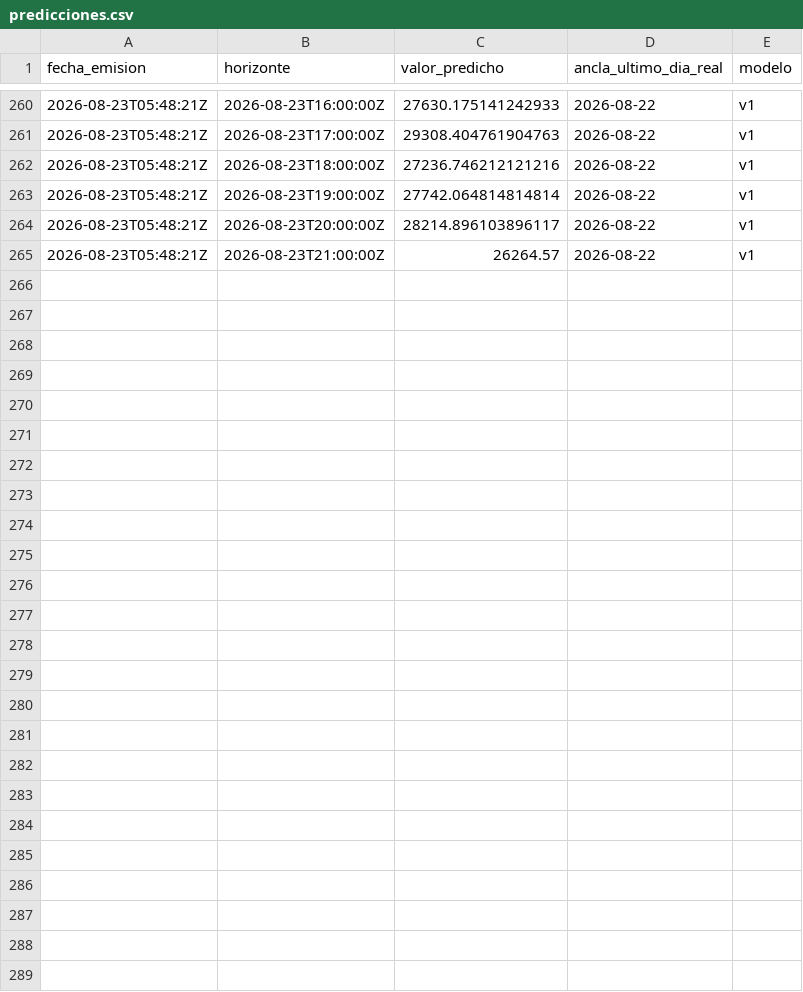
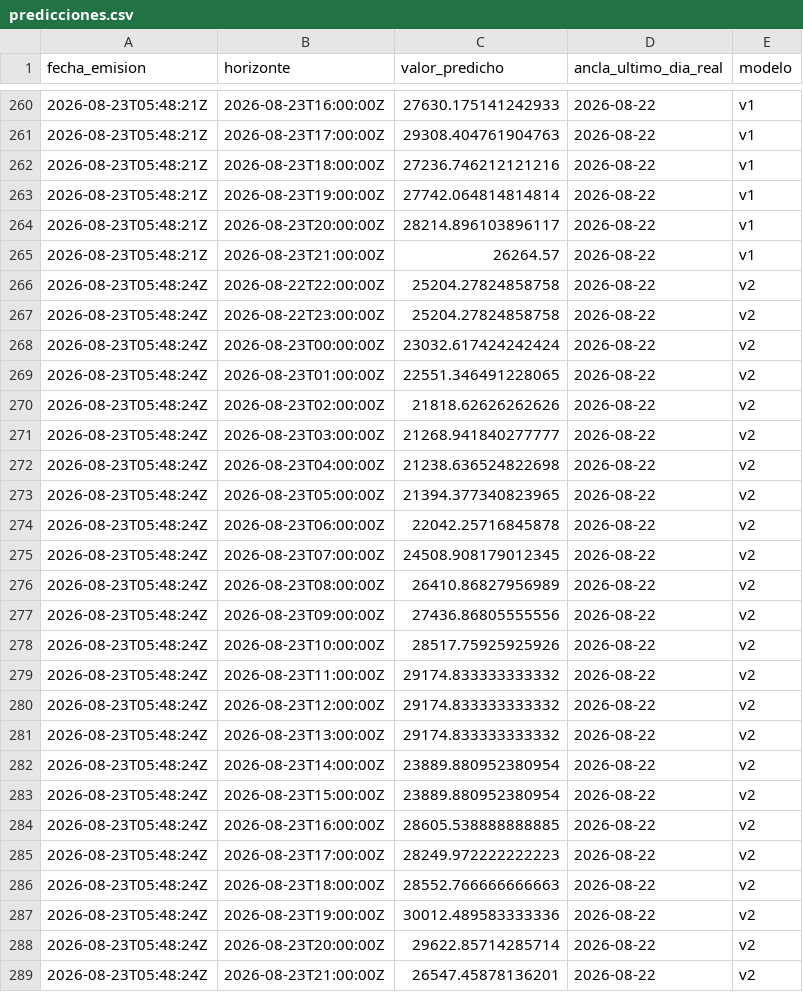
Before and after one commit to LauraCGuzman/Proyecto_REE, a CSV file: data/predicciones.csv, drawn as a sheet; only a part is shown, gaps mark what is left out.

```diff
--- a/data/predicciones.csv
+++ b/data/predicciones.csv
@@ -265 +265,25 @@ fecha_emision,horizonte,valor_predicho,ancla_ultimo_dia_real,modelo
 2026-08-23T05:48:21Z,2026-08-23T21:00:00Z,26264.57,2026-08-22,v1
+2026-08-23T05:48:24Z,2026-08-22T22:00:00Z,25204.27824858758,2026-08-22,v2
+2026-08-23T05:48:24Z,2026-08-22T23:00:00Z,25204.27824858758,2026-08-22,v2
+2026-08-23T05:48:24Z,2026-08-23T00:00:00Z,23032.617424242424,2026-08-22,v2
+2026-08-23T05:48:24Z,2026-08-23T01:00:00Z,22551.346491228065,2026-08-22,v2
+2026-08-23T05:48:24Z,2026-08-23T02:00:00Z,21818.62626262626,2026-08-22,v2
+2026-08-23T05:48:24Z,2026-08-23T03:00:00Z,21268.941840277777,2026-08-22,v2
+2026-08-23T05:48:24Z,2026-08-23T04:00:00Z,21238.636524822698,2026-08-22,v2
+2026-08-23T05:48:24Z,2026-08-23T05:00:00Z,21394.377340823965,2026-08-22,v2
+2026-08-23T05:48:24Z,2026-08-23T06:00:00Z,22042.25716845878,2026-08-22,v2
+2026-08-23T05:48:24Z,2026-08-23T07:00:00Z,24508.908179012345,2026-08-22,v2
+2026-08-23T05:48:24Z,2026-08-23T08:00:00Z,26410.86827956989,2026-08-22,v2
+2026-08-23T05:48:24Z,2026-08-23T09:00:00Z,27436.86805555556,2026-08-22,v2
+2026-08-23T05:48:24Z,2026-08-23T10:00:00Z,28517.75925925926,2026-08-22,v2
+2026-08-23T05:48:24Z,2026-08-23T11:00:00Z,29174.833333333332,2026-08-22,v2
+2026-08-23T05:48:24Z,2026-08-23T12:00:00Z,29174.833333333332,2026-08-22,v2
+2026-08-23T05:48:24Z,2026-08-23T13:00:00Z,29174.833333333332,2026-08-22,v2
+2026-08-23T05:48:24Z,2026-08-23T14:00:00Z,23889.880952380954,2026-08-22,v2
+2026-08-23T05:48:24Z,2026-08-23T15:00:00Z,23889.880952380954,2026-08-22,v2
+2026-08-23T05:48:24Z,2026-08-23T16:00:00Z,28605.538888888885,2026-08-22,v2
+2026-08-23T05:48:24Z,2026-08-23T17:00:00Z,28249.972222222223,2026-08-22,v2
+2026-08-23T05:48:24Z,2026-08-23T18:00:00Z,28552.766666666663,2026-08-22,v2
+2026-08-23T05:48:24Z,2026-08-23T19:00:00Z,30012.489583333336,2026-08-22,v2
+2026-08-23T05:48:24Z,2026-08-23T20:00:00Z,29622.85714285714,2026-08-22,v2
+2026-08-23T05:48:24Z,2026-08-23T21:00:00Z,26547.45878136201,2026-08-22,v2
```
